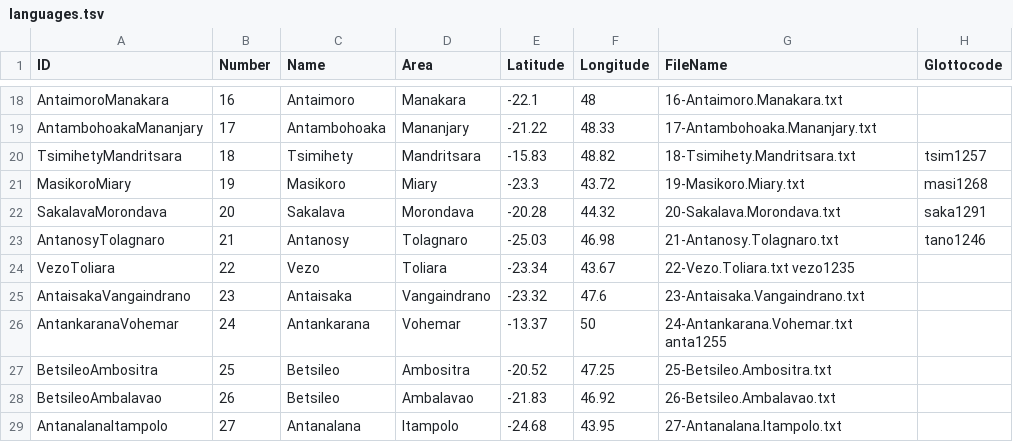
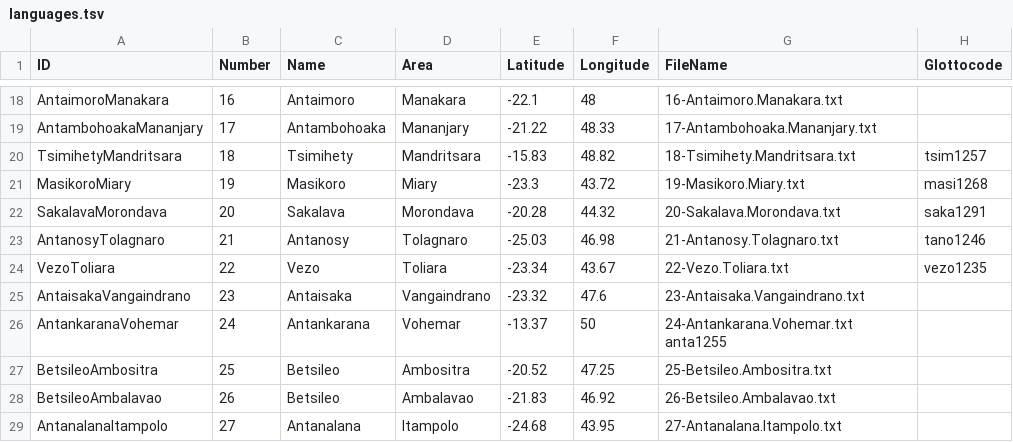
Before and after one commit to digling/servamalagasy, a TSV file: etc/languages.tsv, drawn as a sheet; only a part is shown, gaps mark what is left out.

Commit message:
Update languages.tsv

```diff
--- a/etc/languages.tsv
+++ b/etc/languages.tsv
@@ -23,3 +23,3 @@ SakalavaMorondava	20	Sakalava	Morondava	-20.28	44.32	20-Sakalava.Morondava.txt	s
 AntanosyTolagnaro	21	Antanosy	Tolagnaro	-25.03	46.98	21-Antanosy.Tolagnaro.txt	tano1246
-VezoToliara	22	Vezo	Toliara	-23.34	43.67	22-Vezo.Toliara.txt vezo1235
+VezoToliara	22	Vezo	Toliara	-23.34	43.67	22-Vezo.Toliara.txt	  vezo1235
 AntaisakaVangaindrano	23	Antaisaka	Vangaindrano	-23.32	47.6	23-Antaisaka.Vangaindrano.txt	
```
